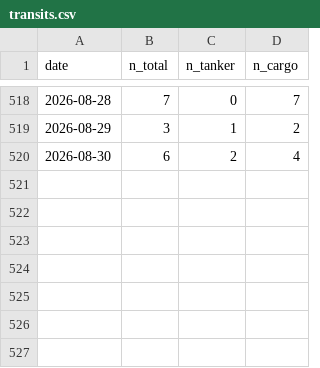
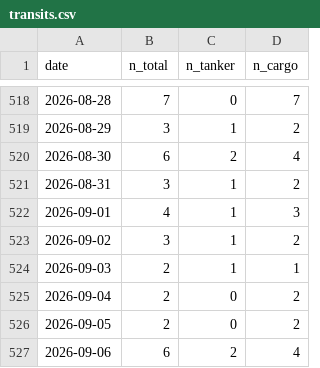
Before and after one commit to supamanluva/hormuz-watch, a CSV file: history/transits.csv, drawn as a sheet; only a part is shown, gaps mark what is left out; the diff names each change by its address in the sheet, - before the commit and + after, or states it on an @@ line.

```diff
--- a/history/transits.csv
+++ b/history/transits.csv
+row 521: 2026-08-31 | 3 | 1 | 2
+row 522: 2026-09-01 | 4 | 1 | 3
+row 523: 2026-09-02 | 3 | 1 | 2
+row 524: 2026-09-03 | 2 | 1 | 1
+row 525: 2026-09-04 | 2 | 0 | 2
+row 526: 2026-09-05 | 2 | 0 | 2
+row 527: 2026-09-06 | 6 | 2 | 4
```
Also changed, not shown: history/events.csv, history/oil.csv, 1 other file.
